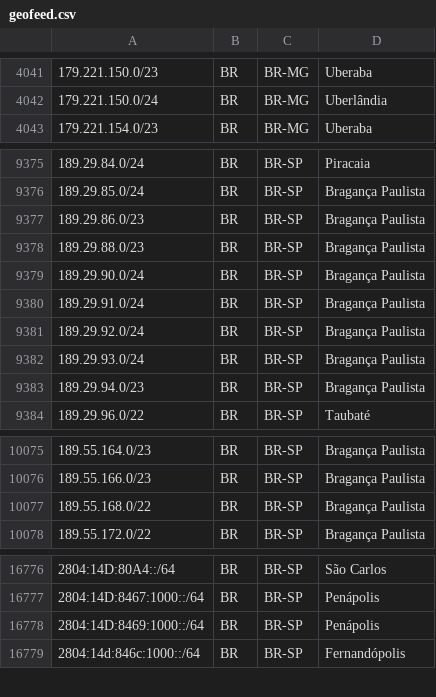
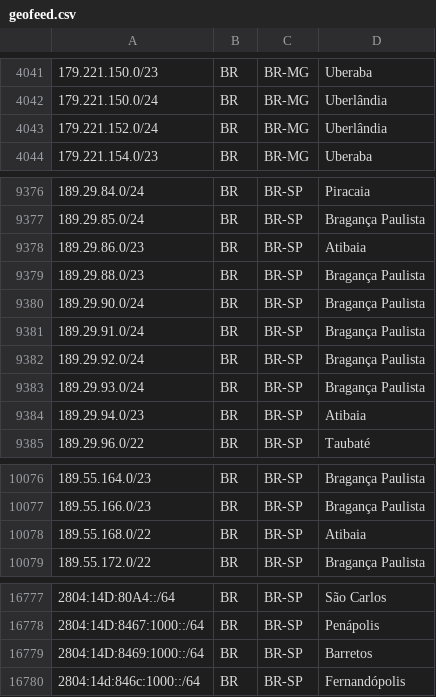
Before and after one commit to rtanajura/geofeed, a CSV file: geofeed.csv, drawn as a sheet; only a part is shown, gaps mark what is left out.

Commit message:
Update IPv4 and IPv6 Addresses 2025-01-21

```diff
--- a/geofeed.csv
+++ b/geofeed.csv
@@ -4042,2 +4042,3 @@
 179.221.150.0/24,BR,BR-MG,Uberlândia,
+179.221.152.0/24,BR,BR-MG,Uberlândia,
 179.221.154.0/23,BR,BR-MG,Uberaba,
@@ -9376,3 +9377,3 @@
 189.29.85.0/24,BR,BR-SP,Bragança Paulista,
-189.29.86.0/23,BR,BR-SP,Bragança Paulista,
+189.29.86.0/23,BR,BR-SP,Atibaia,
 189.29.88.0/23,BR,BR-SP,Bragança Paulista,
@@ -9382,3 +9383,3 @@
 189.29.93.0/24,BR,BR-SP,Bragança Paulista,
-189.29.94.0/23,BR,BR-SP,Bragança Paulista,
+189.29.94.0/23,BR,BR-SP,Atibaia,
 189.29.96.0/22,BR,BR-SP,Taubaté,
@@ -10076,3 +10077,3 @@
 189.55.166.0/23,BR,BR-SP,Bragança Paulista,
-189.55.168.0/22,BR,BR-SP,Bragança Paulista,
+189.55.168.0/22,BR,BR-SP,Atibaia,
 189.55.172.0/22,BR,BR-SP,Bragança Paulista,
@@ -16777,3 +16778,3 @@
 2804:14D:8467:1000::/64,BR,BR-SP,Penápolis,
-2804:14D:8469:1000::/64,BR,BR-SP,Penápolis,
+2804:14D:8469:1000::/64,BR,BR-SP,Barretos,
 2804:14d:846c:1000::/64,BR,BR-SP,Fernandópolis,
```
